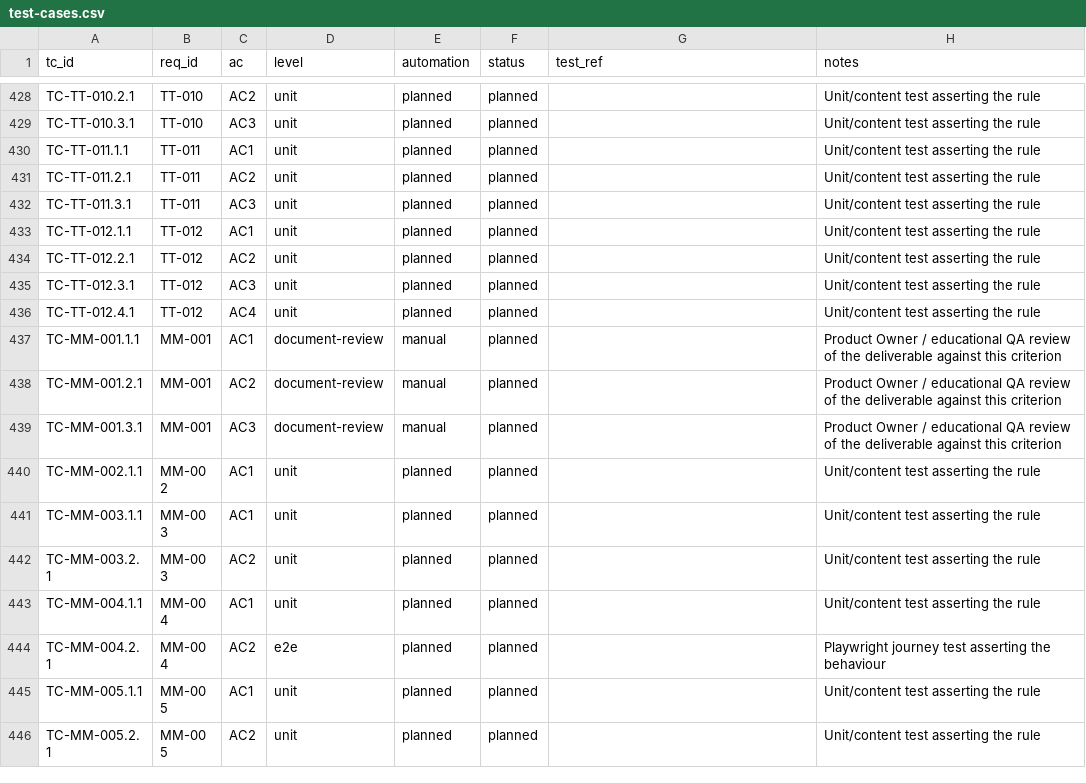
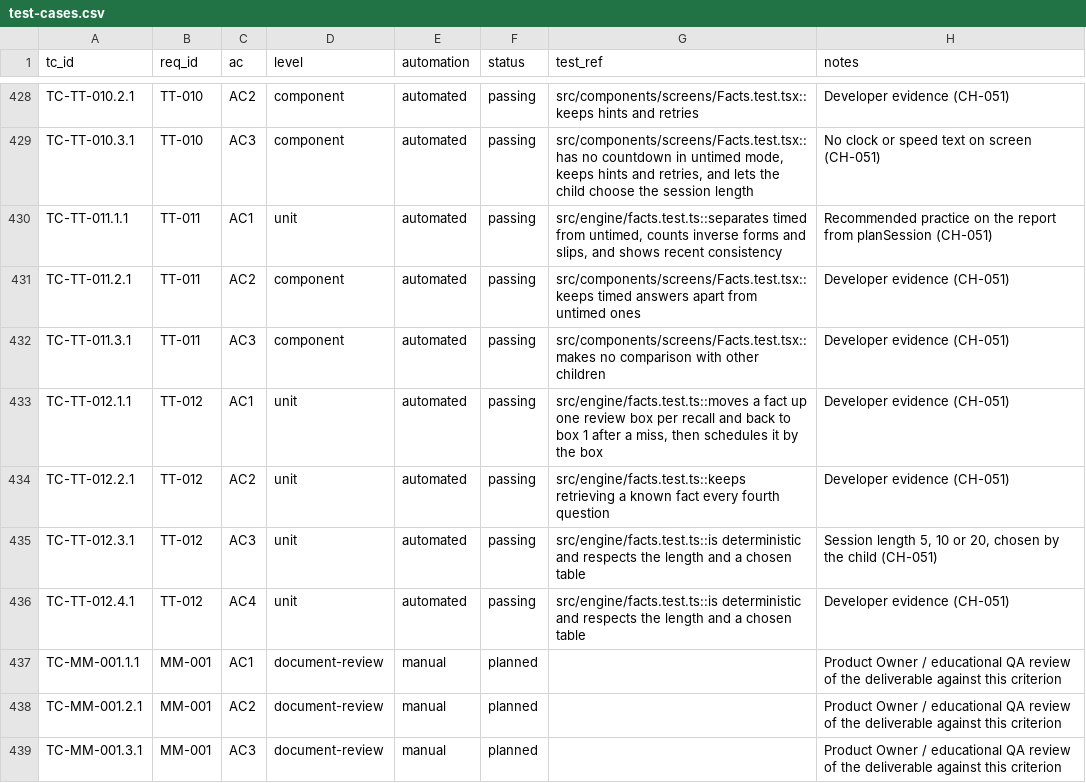
Before and after one commit to selladurairajan32-cpu/kitemaths, a CSV file: docs/product/traceability/test-cases.csv, drawn as a sheet; only a part is shown, gaps mark what is left out; the shorter side is filled out with more unchanged rows; the diff covers the shown part only; the diff names each change by its address in the sheet, - before the commit and + after, or states it on an @@ line.

```diff
--- a/docs/product/traceability/test-cases.csv
+++ b/docs/product/traceability/test-cases.csv
-D428:D429 (level): unit
+D428:D429 (level): component
-E428:E436 (automation): planned
+E428:E436 (automation): automated
-F428:F436 (status): planned
+F428:F436 (status): passing
-G428 (test_ref): (empty)
+G428 (test_ref): src/components/screens/Facts.test.tsx::keeps hints and retries
-H428 (notes): Unit/content test asserting the rule
+H428 (notes): Developer evidence (CH-051)
-G429 (test_ref): (empty)
+G429 (test_ref): src/components/screens/Facts.test.tsx::has no countdown in untimed mode, keeps hints and retries, and lets the child choose the session length
-H429 (notes): Unit/content test asserting the rule
+H429 (notes): No clock or speed text on screen (CH-051)
-G430 (test_ref): (empty)
+G430 (test_ref): src/engine/facts.test.ts::separates timed from untimed, counts inverse forms and slips, and shows recent consistency
-H430 (notes): Unit/content test asserting the rule
+H430 (notes): Recommended practice on the report from planSession (CH-051)
-D431:D432 (level): unit
+D431:D432 (level): component
-G431 (test_ref): (empty)
+G431 (test_ref): src/components/screens/Facts.test.tsx::keeps timed answers apart from untimed ones
-H431:H434 (notes): Unit/content test asserting the rule
+H431:H434 (notes): Developer evidence (CH-051)
-G432 (test_ref): (empty)
+G432 (test_ref): src/components/screens/Facts.test.tsx::makes no comparison with other children
-G433 (test_ref): (empty)
+G433 (test_ref): src/engine/facts.test.ts::moves a fact up one review box per recall and back to box 1 after a miss, then schedules it by the box
-G434 (test_ref): (empty)
+G434 (test_ref): src/engine/facts.test.ts::keeps retrieving a known fact every fourth question
-G435:G436 (test_ref): (empty)
+G435:G436 (test_ref): src/engine/facts.test.ts::is deterministic and respects the length and a chosen table
-H435 (notes): Unit/content test asserting the rule
+H435 (notes): Session length 5, 10 or 20, chosen by the child (CH-051)
-H436 (notes): Unit/content test asserting the rule
+H436 (notes): Developer evidence (CH-051)
```
Also changed, not shown: 116 edited cells elsewhere in this file, docs/product/curriculum/curriculum-map.csv, 26 other files.
